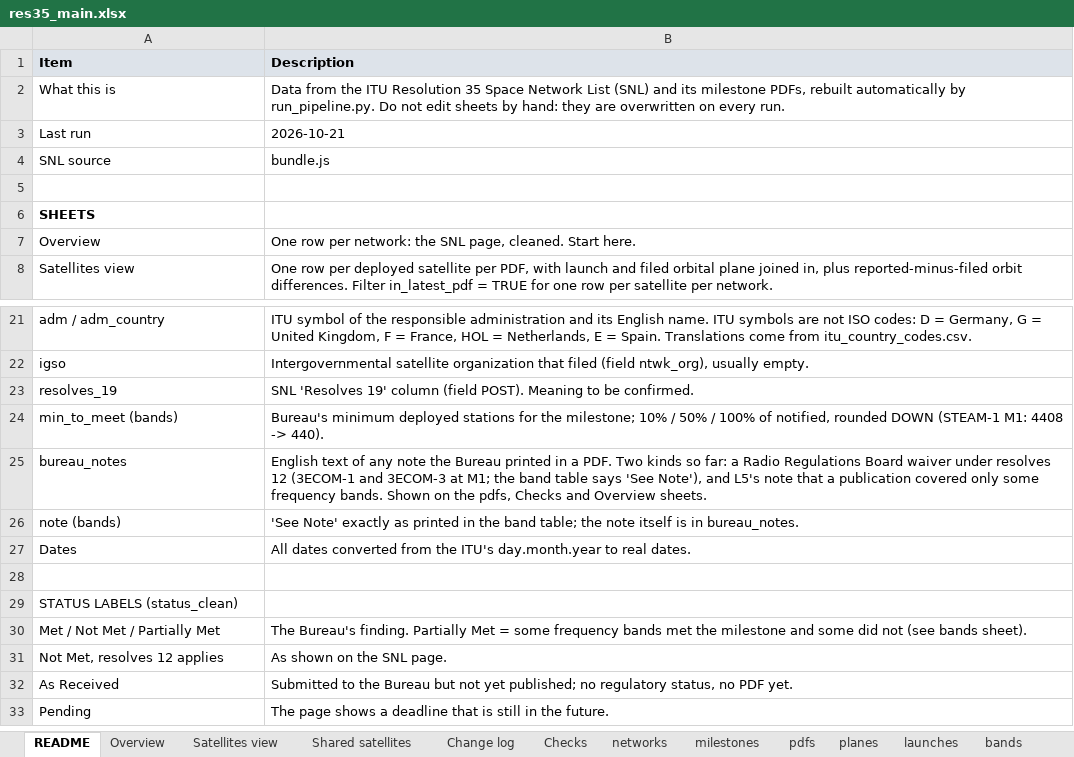
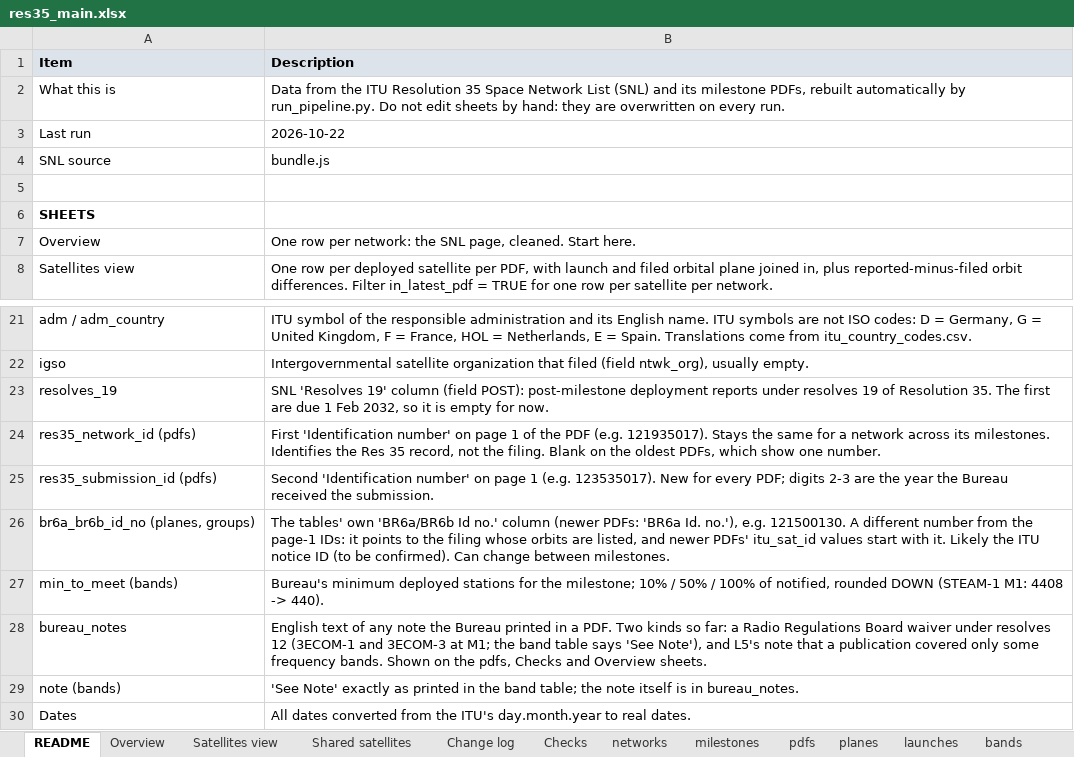
Before and after one commit to vivica-odum/res35_pipeline, an Excel workbook: output/res35_main.xlsx, sheet README, drawn as a sheet; only a part is shown, gaps mark what is left out; the shorter side is filled out with more unchanged rows; values as stored, in another font and other column widths than the file's, no borders; the diff names each change by its address in the sheet, - before the commit and + after, or states it on an @@ line.

```diff
--- a/output/res35_main.xlsx (sheet README)
+++ b/output/res35_main.xlsx (sheet README)
-B3 (Description): 2026-10-21
+B3 (Description): 2026-10-22
-B23 (Description): …column (field POST). Meaning to be confirmed.
+B23 (Description): …column (field POST): post-milestone deployment reports under resolves 19 of Resolution 35. The first are due 1 Feb 2032, so it is empty for now.
+row 24: res35_network_id (pdfs) | First 'Identification number' on page 1 of the PDF (e.g. 121935017). Stays the same for a network across its milestones. Identifies the Res 35 record, not the filing. Blank on the oldest PDFs, which show one number.
+row 25: res35_submission_id (pdfs) | Second 'Identification number' on page 1 (e.g. 123535017). New for every PDF; digits 2-3 are the year the Bureau received the submission.
+row 26: br6a_br6b_id_no (planes, groups) | The tables' own 'BR6a/BR6b Id no.' column (newer PDFs: 'BR6a Id. no.'), e.g. 121500130. A different number from the page-1 IDs: it points to the filing whose orbits are listed, and newer PDFs' itu_sat_id values start with it. Likely the ITU notice ID (to be confirmed). Can change between milestones.
```
Also changed, not shown: sheet pdfs, sheet planes, output/res35_frequency_addon.xlsx, 3 other files.
